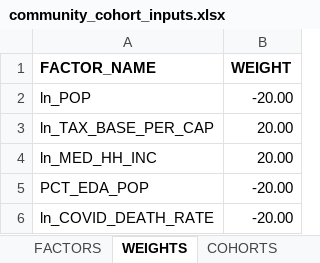
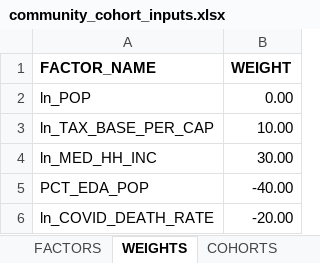
Before and after one commit to CMAP-REPOS/community-cohort-tool, an Excel workbook: input/community_cohort_inputs.xlsx, sheet WEIGHTS, drawn as a sheet; values as stored, in another font and other column widths than the file's, no borders; conditional formats not drawn; the diff names each change by its address in the sheet, - before the commit and + after, or states it on an @@ line.

Commit message:
Proposed weights for secondary allocation
Initial allocation proposed to be calculated as a flat amount per muni, plus a flat amount per capita

```diff
--- a/input/community_cohort_inputs.xlsx (sheet WEIGHTS)
+++ b/input/community_cohort_inputs.xlsx (sheet WEIGHTS)
-B2 (WEIGHT): -20.00
+B2 (WEIGHT): 0.00
-B3 (WEIGHT): 20.00
+B3 (WEIGHT): 10.00
-B4 (WEIGHT): 20.00
+B4 (WEIGHT): 30.00
-B5 (WEIGHT): -20.00
+B5 (WEIGHT): -40.00
```
